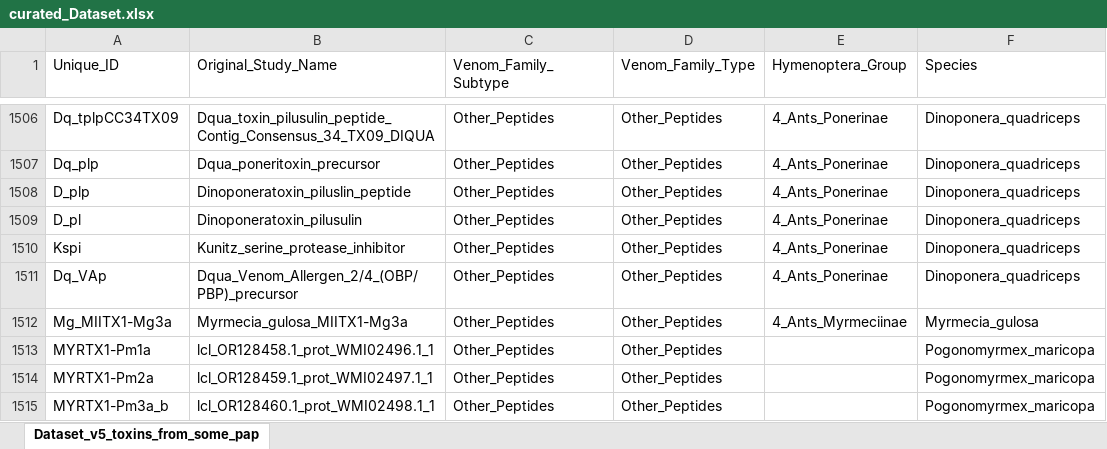
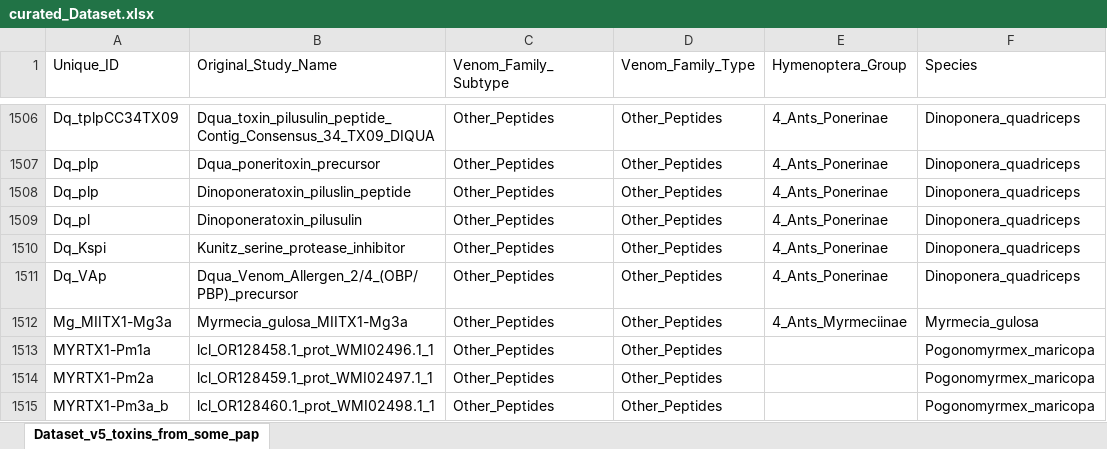
Before and after one commit to AndreasWz/hymenopteran_venom_protein_dataset_curation, an Excel workbook: curated_Dataset.xlsx, sheet Dataset_v5_toxins_from_some_pap, drawn as a sheet; only a part is shown, gaps mark what is left out; values as stored, in another font and other column widths than the file's, no borders; table styles not drawn; the diff names each change by its address in the sheet, - before the commit and + after, or states it on an @@ line.

```diff
--- a/curated_Dataset.xlsx (sheet Dataset_v5_toxins_from_some_pap)
+++ b/curated_Dataset.xlsx (sheet Dataset_v5_toxins_from_some_pap)
-A1508 (Unique_ID): D_plp
+A1508 (Unique_ID): Dq_plp
-A1509 (Unique_ID): D_pl
+A1509 (Unique_ID): Dq_pl
-A1510 (Unique_ID): Kspi
+A1510 (Unique_ID): Dq_Kspi
```
